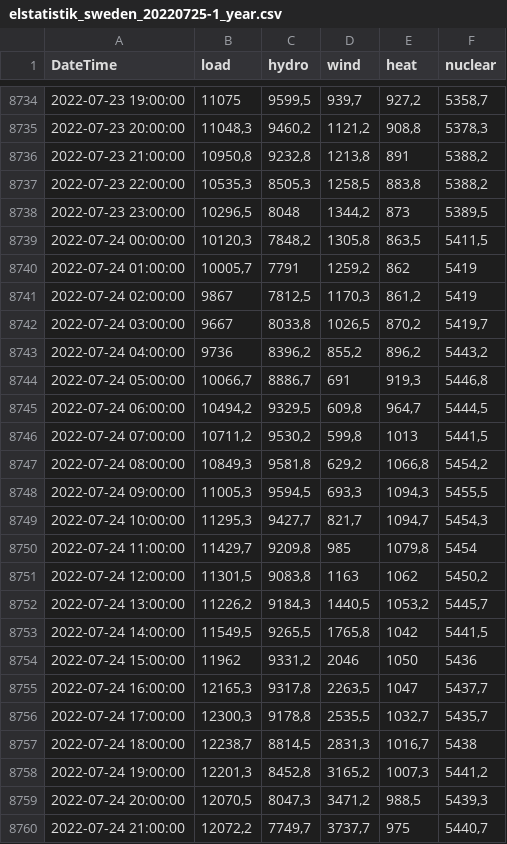
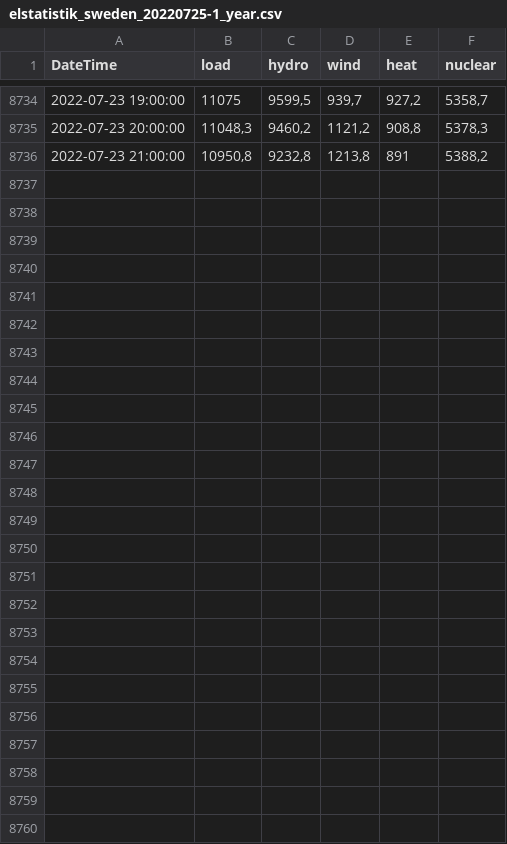
Before and after one commit to addestromberg/elprisprognos, a CSV file: elstatistik_sweden_20220725-1_year.csv, drawn as a sheet; only a part is shown, gaps mark what is left out.

Commit message:
cleared end to match other data

```diff
--- a/elstatistik_sweden_20220725-1_year.csv
+++ b/elstatistik_sweden_20220725-1_year.csv
@@ -8736,25 +8736 @@
 "2022-07-23 21:00:00";10950,8;9232,8;1213,8;891;5388,2
-"2022-07-23 22:00:00";10535,3;8505,3;1258,5;883,8;5388,2
-"2022-07-23 23:00:00";10296,5;8048;1344,2;873;5389,5
-"2022-07-24 00:00:00";10120,3;7848,2;1305,8;863,5;5411,5
-"2022-07-24 01:00:00";10005,7;7791;1259,2;862;5419
-"2022-07-24 02:00:00";9867;7812,5;1170,3;861,2;5419
-"2022-07-24 03:00:00";9667;8033,8;1026,5;870,2;5419,7
-"2022-07-24 04:00:00";9736;8396,2;855,2;896,2;5443,2
-"2022-07-24 05:00:00";10066,7;8886,7;691;919,3;5446,8
-"2022-07-24 06:00:00";10494,2;9329,5;609,8;964,7;5444,5
-"2022-07-24 07:00:00";10711,2;9530,2;599,8;1013;5441,5
-"2022-07-24 08:00:00";10849,3;9581,8;629,2;1066,8;5454,2
-"2022-07-24 09:00:00";11005,3;9594,5;693,3;1094,3;5455,5
-"2022-07-24 10:00:00";11295,3;9427,7;821,7;1094,7;5454,3
-"2022-07-24 11:00:00";11429,7;9209,8;985;1079,8;5454
-"2022-07-24 12:00:00";11301,5;9083,8;1163;1062;5450,2
-"2022-07-24 13:00:00";11226,2;9184,3;1440,5;1053,2;5445,7
-"2022-07-24 14:00:00";11549,5;9265,5;1765,8;1042;5441,5
-"2022-07-24 15:00:00";11962;9331,2;2046;1050;5436
-"2022-07-24 16:00:00";12165,3;9317,8;2263,5;1047;5437,7
-"2022-07-24 17:00:00";12300,3;9178,8;2535,5;1032,7;5435,7
-"2022-07-24 18:00:00";12238,7;8814,5;2831,3;1016,7;5438
-"2022-07-24 19:00:00";12201,3;8452,8;3165,2;1007,3;5441,2
-"2022-07-24 20:00:00";12070,5;8047,3;3471,2;988,5;5439,3
-"2022-07-24 21:00:00";12072,2;7749,7;3737,7;975;5440,7
```
